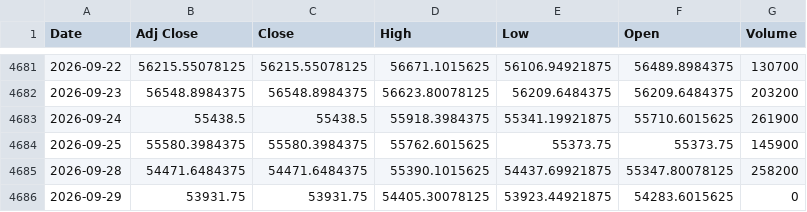
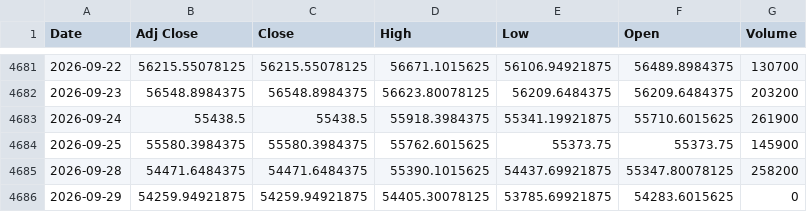
Before and after one commit to harshdixit84-MB/Historical-data-Vs-Current-Scenario, a CSV file: data/sectors/nifty_bank.csv, drawn as a sheet; only a part is shown, gaps mark what is left out.

```diff
--- a/data/sectors/nifty_bank.csv
+++ b/data/sectors/nifty_bank.csv
@@ -4685,2 +4685,2 @@ Date,Adj Close,Close,High,Low,Open,Volume
 2026-09-28,54471.6484375,54471.6484375,55390.1015625,54437.69921875,55347.80078125,258200
-2026-09-29,53931.75,53931.75,54405.30078125,53923.44921875,54283.6015625,0
+2026-09-29,54259.94921875,54259.94921875,54405.30078125,53785.69921875,54283.6015625,0
```
Also changed, not shown: data/sectors/nifty_energy.csv, data/sectors/nifty_fmcg.csv, 13 other files.
